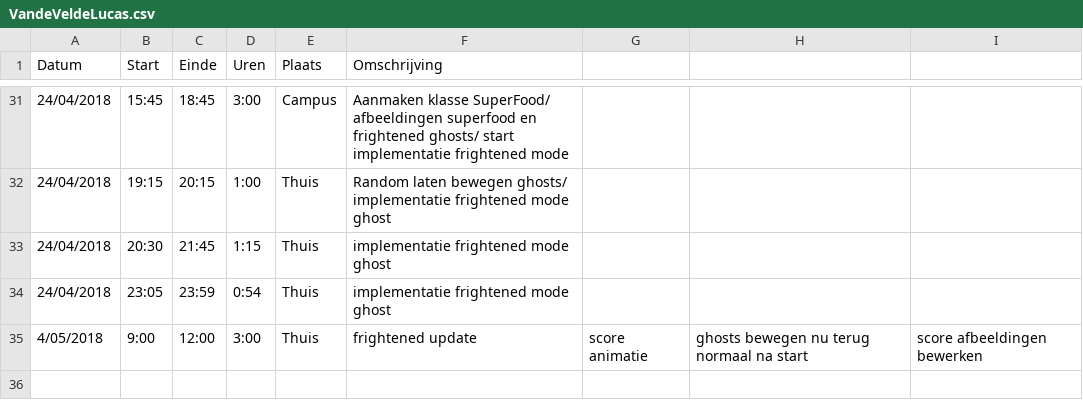
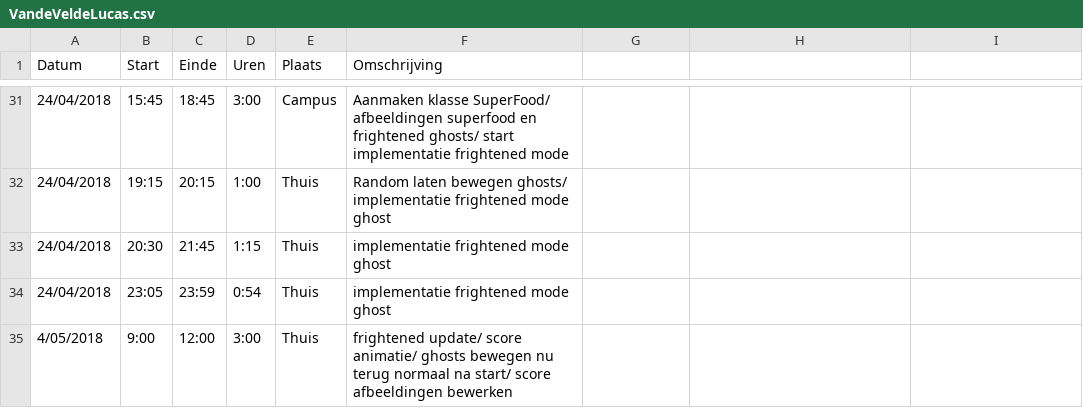
Before and after one commit to AvPelli/pacman_python, a CSV file: logboeken/VandeVeldeLucas.csv, drawn as a sheet; only a part is shown, gaps mark what is left out.

Commit message:
update @logboek lucas

```diff
--- a/logboeken/VandeVeldeLucas.csv
+++ b/logboeken/VandeVeldeLucas.csv
@@ -34,2 +34,2 @@ Datum,Start,Einde,Uren,Plaats,Omschrijving
 24/04/2018,23:05,23:59,0:54,Thuis,implementatie frightened mode ghost
-4/05/2018,9:00,12:00,3:00,Thuis, frightened update,	score animatie, ghosts bewegen nu terug normaal na start, score afbeeldingen bewerken
+4/05/2018,9:00,12:00,3:00,Thuis, frightened update/	score animatie/ ghosts bewegen nu terug normaal na start/ score afbeeldingen bewerken
```
